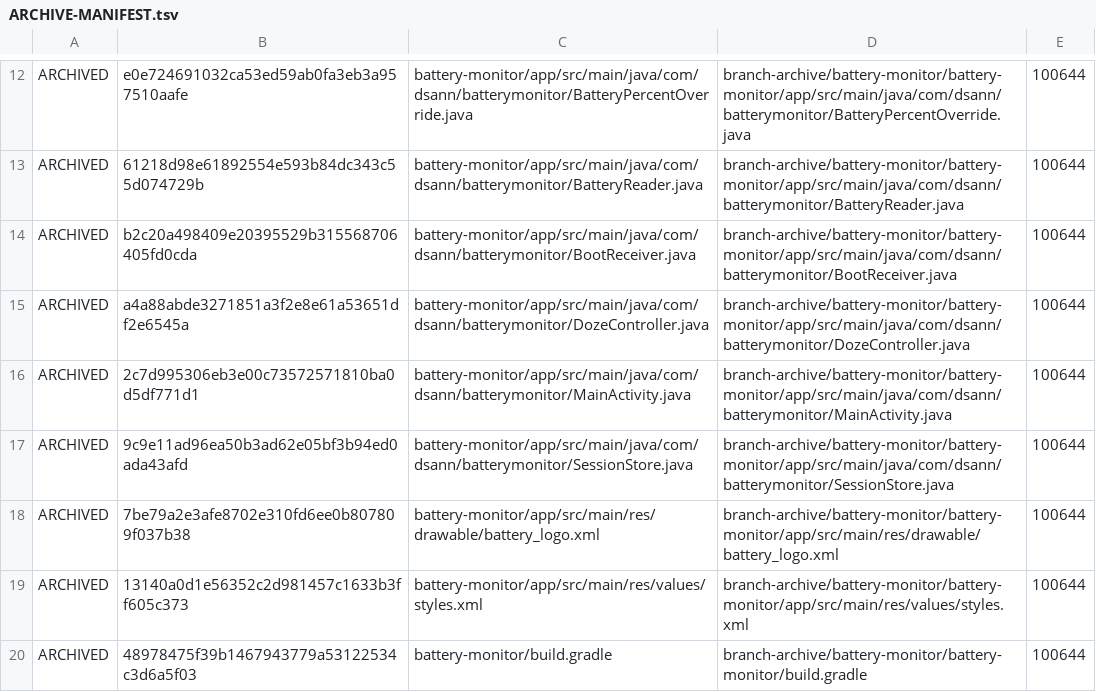
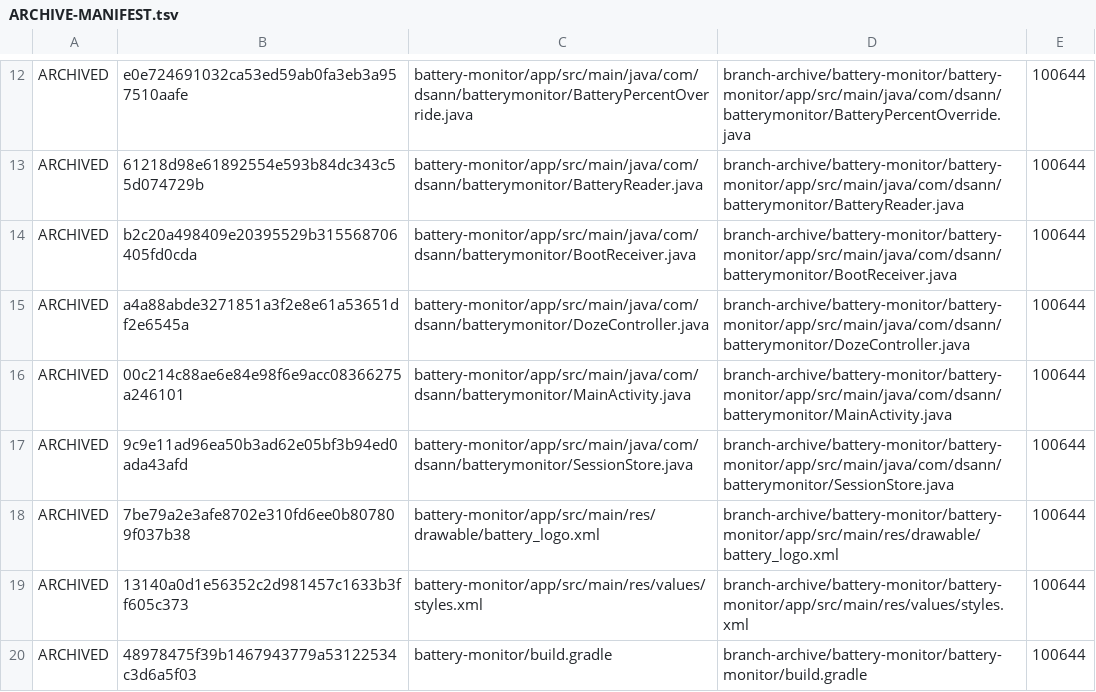
Before and after one commit to DS-ann/D.S-Apps, a TSV file: branch-archive/battery-monitor/ARCHIVE-MANIFEST.tsv, drawn as a sheet; only a part is shown, gaps mark what is left out.

```diff
--- a/branch-archive/battery-monitor/ARCHIVE-MANIFEST.tsv
+++ b/branch-archive/battery-monitor/ARCHIVE-MANIFEST.tsv
@@ -15,3 +15,3 @@ ARCHIVED	b2c20a498409e20395529b315568706405fd0cda	battery-monitor/app/src/main/j
 ARCHIVED	a4a88abde3271851a3f2e8e61a53651df2e6545a	battery-monitor/app/src/main/java/com/dsann/batterymonitor/DozeController.java	branch-archive/battery-monitor/battery-monitor/app/src/main/java/com/dsann/batterymonitor/DozeController.java	100644
-ARCHIVED	2c7d995306eb3e00c73572571810ba0d5df771d1	battery-monitor/app/src/main/java/com/dsann/batterymonitor/MainActivity.java	branch-archive/battery-monitor/battery-monitor/app/src/main/java/com/dsann/batterymonitor/MainActivity.java	100644
+ARCHIVED	00c214c88ae6e84e98f6e9acc08366275a246101	battery-monitor/app/src/main/java/com/dsann/batterymonitor/MainActivity.java	branch-archive/battery-monitor/battery-monitor/app/src/main/java/com/dsann/batterymonitor/MainActivity.java	100644
 ARCHIVED	9c9e11ad96ea50b3ad62e05bf3b94ed0ada43afd	battery-monitor/app/src/main/java/com/dsann/batterymonitor/SessionStore.java	branch-archive/battery-monitor/battery-monitor/app/src/main/java/com/dsann/batterymonitor/SessionStore.java	100644
```
Also changed, not shown: 1 other file.
